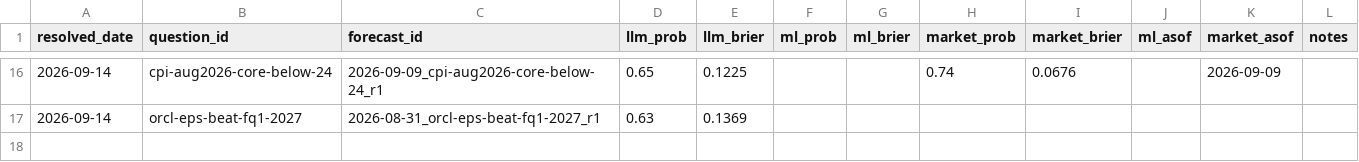
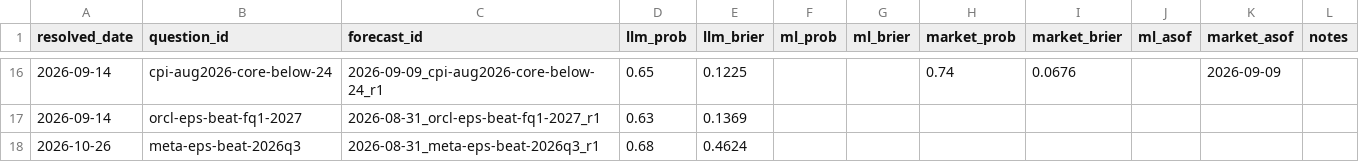
Before and after one commit to Sung-JinPark/Jin-s-investing-prediction, a CSV file: calibration/benchmark_ledger.csv, drawn as a sheet; only a part is shown, gaps mark what is left out.

```diff
--- a/calibration/benchmark_ledger.csv
+++ b/calibration/benchmark_ledger.csv
@@ -17 +17,2 @@ resolved_date,question_id,forecast_id,llm_prob,llm_brier,ml_prob,ml_brier,market
 2026-09-14,orcl-eps-beat-fq1-2027,2026-08-31_orcl-eps-beat-fq1-2027_r1,0.63,0.1369,,,,,,,
+2026-10-26,meta-eps-beat-2026q3,2026-08-31_meta-eps-beat-2026q3_r1,0.68,0.4624,,,,,,,
```
Also changed, not shown: calibration/cost_log.csv, calibration/ledger.csv, 6 other files.
